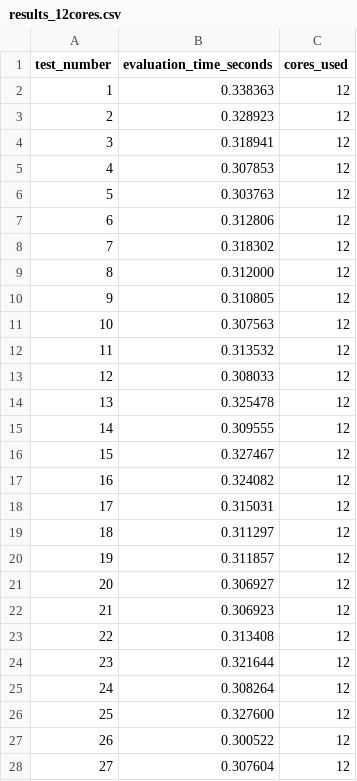
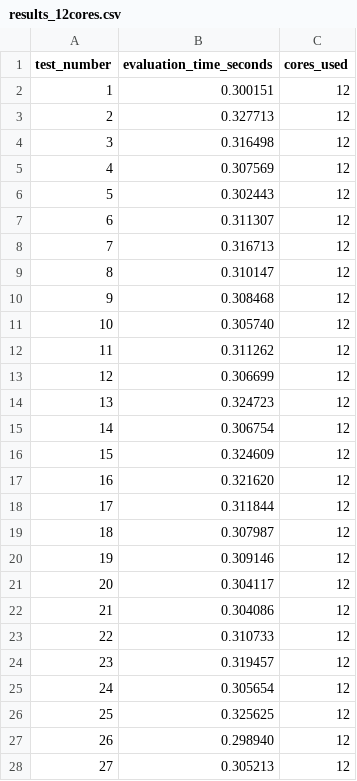
Before and after one commit to Aztro2004/Parallelized-Polygon-Approximation-with-Evolutionary-Strategies, a CSV file: results_12cores.csv, drawn as a sheet; only a part is shown; the diff covers the shown part only.

```diff
--- a/results_12cores.csv
+++ b/results_12cores.csv
@@ -1,28 +1,28 @@
 test_number,evaluation_time_seconds,cores_used
-1,0.338363,12
-2,0.328923,12
-3,0.318941,12
-4,0.307853,12
-5,0.303763,12
-6,0.312806,12
-7,0.318302,12
-8,0.312000,12
-9,0.310805,12
-10,0.307563,12
-11,0.313532,12
-12,0.308033,12
-13,0.325478,12
-14,0.309555,12
-15,0.327467,12
-16,0.324082,12
-17,0.315031,12
-18,0.311297,12
-19,0.311857,12
-20,0.306927,12
-21,0.306923,12
-22,0.313408,12
-23,0.321644,12
-24,0.308264,12
-25,0.327600,12
-26,0.300522,12
-27,0.307604,12
+1,0.300151,12
+2,0.327713,12
+3,0.316498,12
+4,0.307569,12
+5,0.302443,12
+6,0.311307,12
+7,0.316713,12
+8,0.310147,12
+9,0.308468,12
+10,0.305740,12
+11,0.311262,12
+12,0.306699,12
+13,0.324723,12
+14,0.306754,12
+15,0.324609,12
+16,0.321620,12
+17,0.311844,12
+18,0.307987,12
+19,0.309146,12
+20,0.304117,12
+21,0.304086,12
+22,0.310733,12
+23,0.319457,12
+24,0.305654,12
+25,0.325625,12
+26,0.298940,12
+27,0.305213,12
```
Also changed, not shown: 73 edited cells elsewhere in this file, results_10cores.csv, results_11cores.csv, 27 other files.
